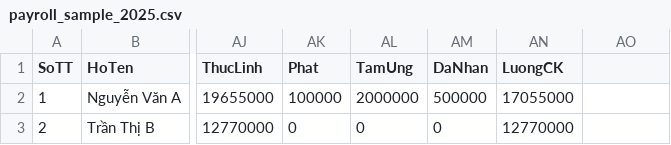
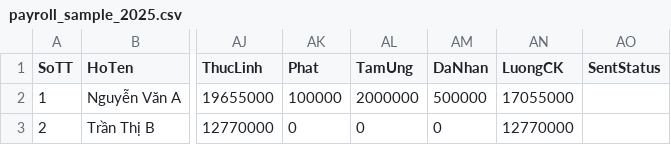
Before and after one commit to CONG-TY-ANH-VA-EM/sme-scripts, a CSV file: google-appscripts/payroll_sample_2025.csv, drawn as a sheet; only a part is shown, gaps mark what is left out; the diff names each change by its address in the sheet, - before the commit and + after, or states it on an @@ line.

Commit message:
Release v1.3: Resilience & Auto-resume for large datasets

```diff
--- a/google-appscripts/payroll_sample_2025.csv
+++ b/google-appscripts/payroll_sample_2025.csv
-AO1: (empty)
+AO1: SentStatus
```
Also changed, not shown: 2 other files.
